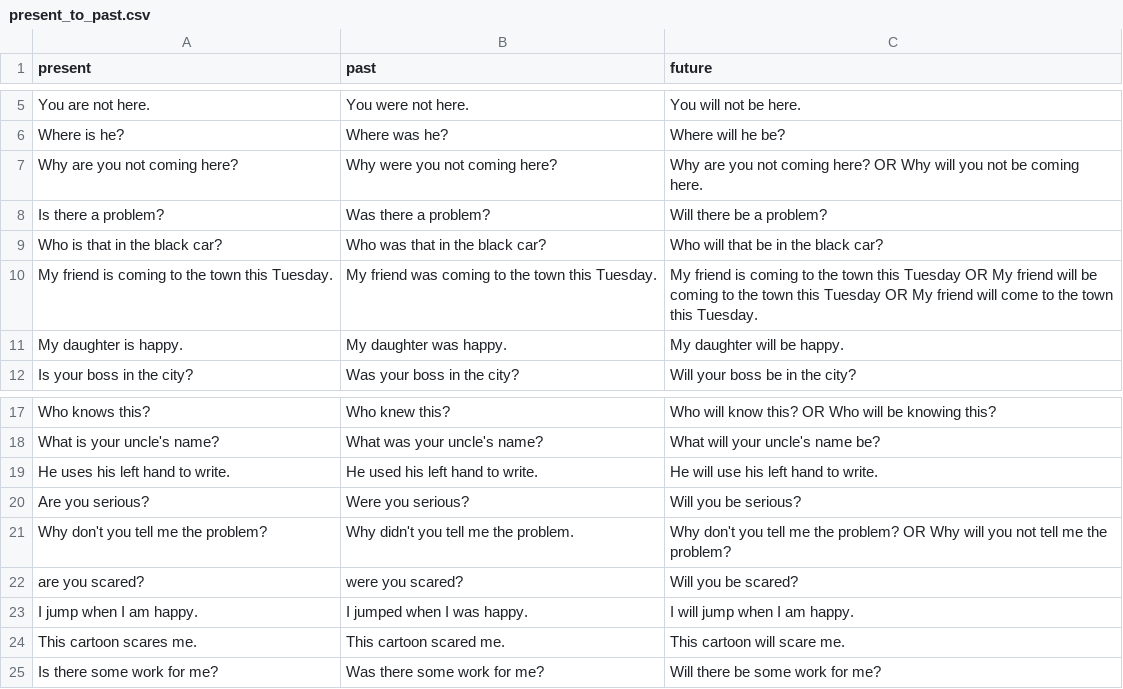
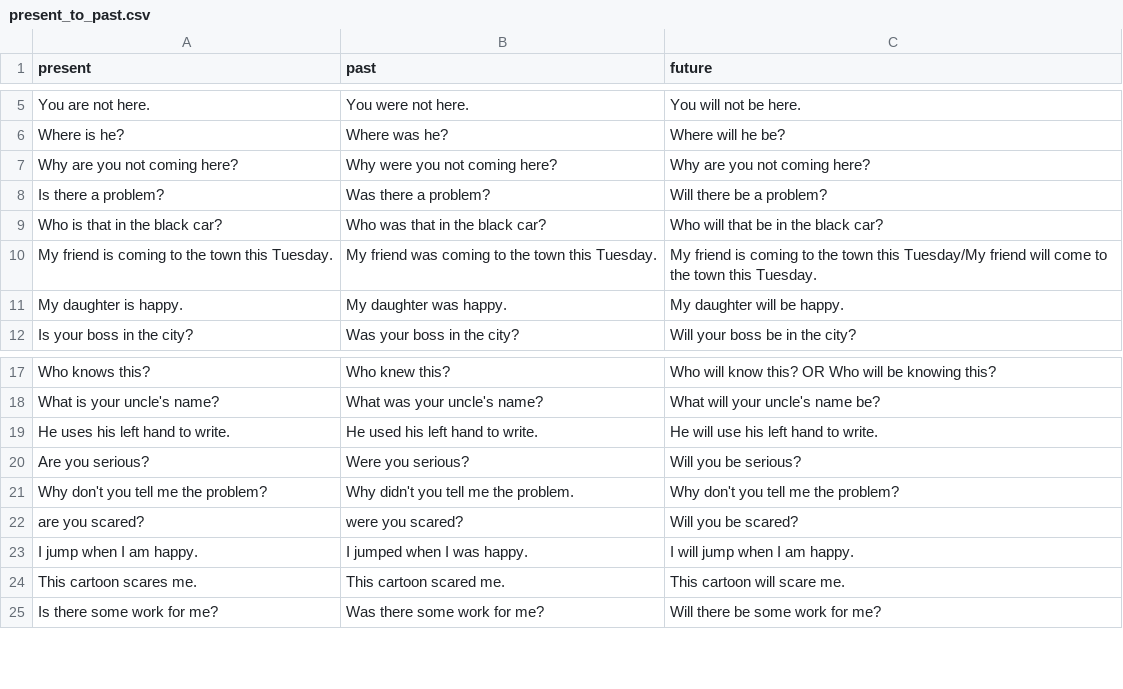
Before and after one commit to asifnawazcharan/create-pdf-with-python, a CSV file: present_to_past.csv, drawn as a sheet; only a part is shown, gaps mark what is left out.

```diff
--- a/present_to_past.csv
+++ b/present_to_past.csv
@@ -6,6 +6,6 @@ You are not here.,You were not here.,You will not be here.
 Where is he?,Where was he?,Where will he be?
-Why are you not coming here?,Why were you not coming here?,Why are you not coming here? OR Why will you not be coming here.
+Why are you not coming here?,Why were you not coming here?,Why are you not coming here?
 Is there a problem?,Was there a problem?,Will there be a problem?
 Who is that in the black car?,Who was that in the black car?,Who will that be in the black car?
-My friend is coming to the town this Tuesday.,My friend was coming to the town this Tuesday.,My friend is coming to the town this Tuesday OR My friend will be coming to the town this Tuesday OR My friend will come to the town this Tuesday.
+My friend is coming to the town this Tuesday.,My friend was coming to the town this Tuesday.,My friend is coming to the town this Tuesday/My friend will come to the town this Tuesday.
 My daughter is happy.,My daughter was happy. ,My daughter will be happy.
@@ -20,3 +20,3 @@ He uses his left hand to write.,He used his left hand to write.,He will use his
 Are you serious?,Were you serious?,Will you be serious?
-Why don't you tell me the problem?,Why didn't you tell me the problem.,Why don't you tell me the problem? OR Why will you not tell me the problem?
+Why don't you tell me the problem?,Why didn't you tell me the problem.,Why don't you tell me the problem?
 are you scared?,were you scared?,Will you be scared?
```
Also changed, not shown: 7 other files.
